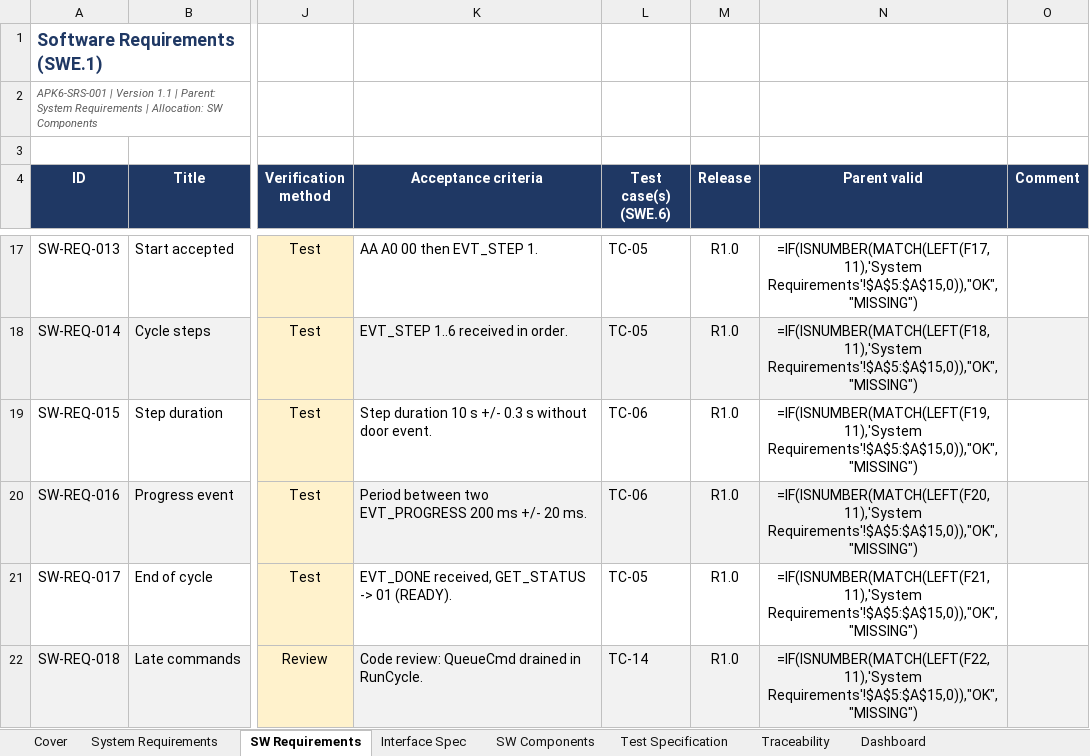
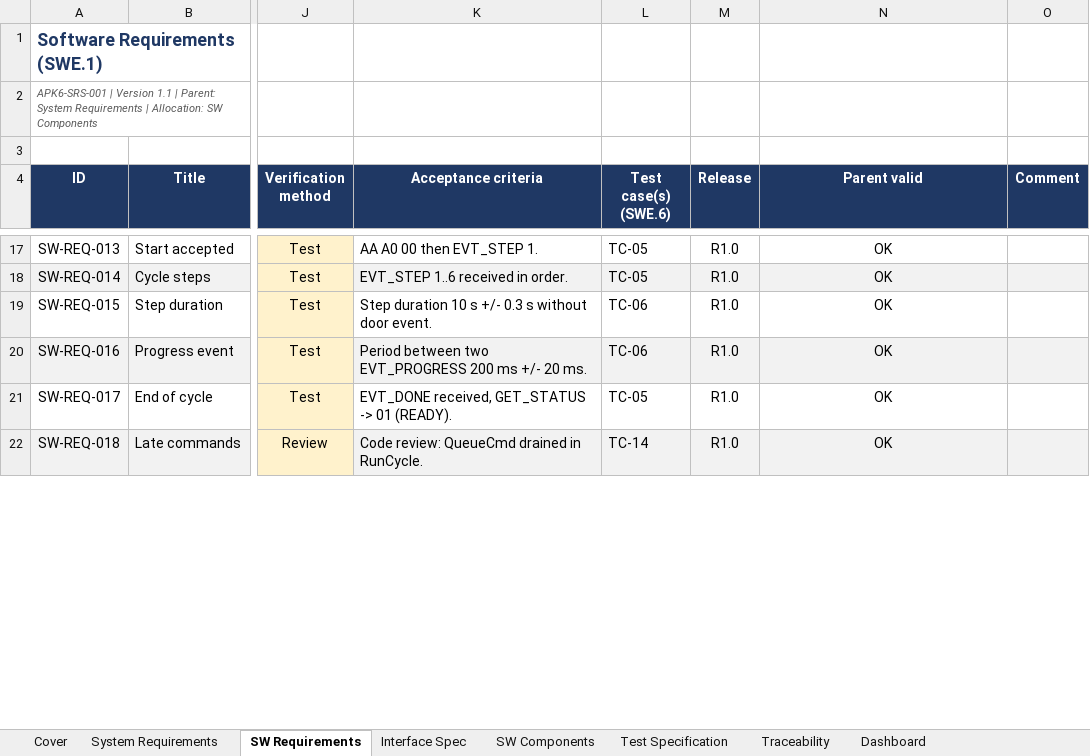
Before and after one commit to OpCodeLab/rtos, an Excel workbook: f4_disco_rtos/docs/APK6_Requirements_ASPICE_v1.1.xlsx, sheet SW Requirements, drawn as a sheet; only a part is shown, gaps mark what is left out; values as stored, in another font and other column widths than the file's, no borders; formulas without a stored value are shown as written; conditional formats not drawn; the diff covers the shown part only; the diff names each change by its address in the sheet, - before the commit and + after, or states it on an @@ line.

```diff
--- a/f4_disco_rtos/docs/APK6_Requirements_ASPICE_v1.1.xlsx (sheet SW Requirements)
+++ b/f4_disco_rtos/docs/APK6_Requirements_ASPICE_v1.1.xlsx (sheet SW Requirements)
-N17 (Parent valid): =IF(ISNUMBER(MATCH(LEFT(F17,11),'System Requirements'!$A$5:$A$15,0)),"OK","MISSING")
+N17 (Parent valid): OK
-N18 (Parent valid): =IF(ISNUMBER(MATCH(LEFT(F18,11),'System Requirements'!$A$5:$A$15,0)),"OK","MISSING")
+N18 (Parent valid): OK
-N19 (Parent valid): =IF(ISNUMBER(MATCH(LEFT(F19,11),'System Requirements'!$A$5:$A$15,0)),"OK","MISSING")
+N19 (Parent valid): OK
-N20 (Parent valid): =IF(ISNUMBER(MATCH(LEFT(F20,11),'System Requirements'!$A$5:$A$15,0)),"OK","MISSING")
+N20 (Parent valid): OK
-N21 (Parent valid): =IF(ISNUMBER(MATCH(LEFT(F21,11),'System Requirements'!$A$5:$A$15,0)),"OK","MISSING")
+N21 (Parent valid): OK
-N22 (Parent valid): =IF(ISNUMBER(MATCH(LEFT(F22,11),'System Requirements'!$A$5:$A$15,0)),"OK","MISSING")
+N22 (Parent valid): OK
```
Also changed, not shown: 26 removed rows, 7 edited cells and cell formats elsewhere in this sheet, sheet Traceability, sheet Dashboard, sheet SW Components, sheet System Requirements, hidden cells, 5 other files.
